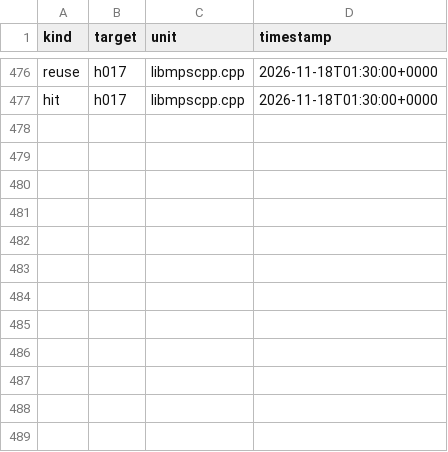
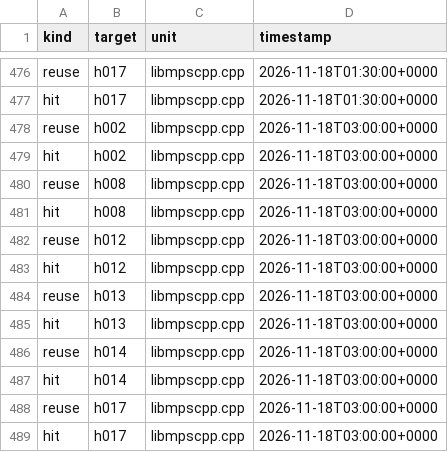
Before and after one commit to mjandrews1/mumps-research, a CSV file: wp2/logs/PRO_knowledge_events.csv, drawn as a sheet; only a part is shown, gaps mark what is left out; the diff names each change by its address in the sheet, - before the commit and + after, or states it on an @@ line.

Commit message:
PRO unit 46: Multiply MSV intrinsic wrapper (mdh/Multiply.kt, Global.Multiply stub); events + journal

```diff
--- a/wp2/logs/PRO_knowledge_events.csv
+++ b/wp2/logs/PRO_knowledge_events.csv
+row 478: reuse | h002 | libmpscpp.cpp | 2026-11-18T03:00:00+0000
+row 479: hit | h002 | libmpscpp.cpp | 2026-11-18T03:00:00+0000
+row 480: reuse | h008 | libmpscpp.cpp | 2026-11-18T03:00:00+0000
+row 481: hit | h008 | libmpscpp.cpp | 2026-11-18T03:00:00+0000
+row 482: reuse | h012 | libmpscpp.cpp | 2026-11-18T03:00:00+0000
+row 483: hit | h012 | libmpscpp.cpp | 2026-11-18T03:00:00+0000
+row 484: reuse | h013 | libmpscpp.cpp | 2026-11-18T03:00:00+0000
+row 485: hit | h013 | libmpscpp.cpp | 2026-11-18T03:00:00+0000
+row 486: reuse | h014 | libmpscpp.cpp | 2026-11-18T03:00:00+0000
+row 487: hit | h014 | libmpscpp.cpp | 2026-11-18T03:00:00+0000
+row 488: reuse | h017 | libmpscpp.cpp | 2026-11-18T03:00:00+0000
+row 489: hit | h017 | libmpscpp.cpp | 2026-11-18T03:00:00+0000
```
Also changed, not shown: 3 other files.
